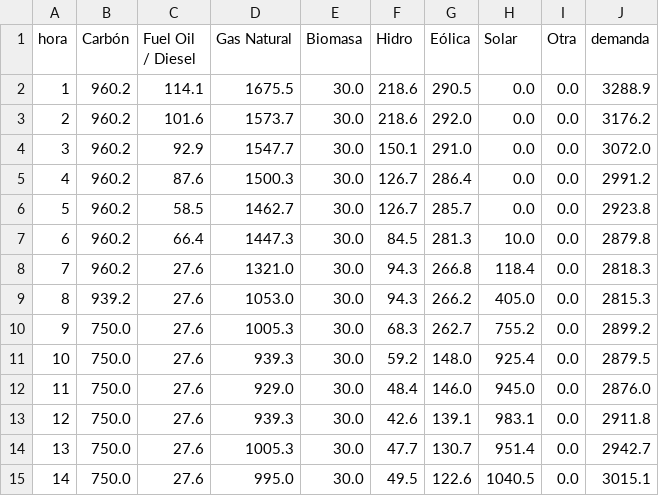
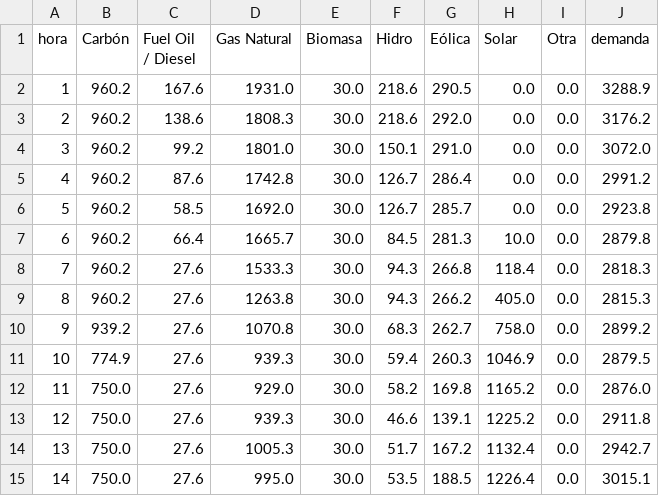
Before and after one commit to FCornielle/seni-sienna, a CSV file: validation/despacho_fuel_hora.csv, drawn as a sheet; only a part is shown; the diff covers the shown part only.

```diff
--- a/validation/despacho_fuel_hora.csv
+++ b/validation/despacho_fuel_hora.csv
@@ -1,15 +1,15 @@
 hora,Carbón,Fuel Oil / Diesel,Gas Natural,Biomasa,Hidro,Eólica,Solar,Otra,demanda
-1,960.2,114.1,1675.5,30.0,218.6,290.5,0.0,0.0,3288.9
-2,960.2,101.6,1573.7,30.0,218.6,292.0,0.0,0.0,3176.2
-3,960.2,92.9,1547.7,30.0,150.1,291.0,0.0,0.0,3072.0
-4,960.2,87.6,1500.3,30.0,126.7,286.4,0.0,0.0,2991.2
-5,960.2,58.5,1462.7,30.0,126.7,285.7,0.0,0.0,2923.8
-6,960.2,66.4,1447.3,30.0,84.5,281.3,10.0,0.0,2879.8
-7,960.2,27.6,1321.0,30.0,94.3,266.8,118.4,0.0,2818.3
-8,939.2,27.6,1053.0,30.0,94.3,266.2,405.0,0.0,2815.3
-9,750.0,27.6,1005.3,30.0,68.3,262.7,755.2,0.0,2899.2
-10,750.0,27.6,939.3,30.0,59.2,148.0,925.4,0.0,2879.5
-11,750.0,27.6,929.0,30.0,48.4,146.0,945.0,0.0,2876.0
-12,750.0,27.6,939.3,30.0,42.6,139.1,983.1,0.0,2911.8
-13,750.0,27.6,1005.3,30.0,47.7,130.7,951.4,0.0,2942.7
-14,750.0,27.6,995.0,30.0,49.5,122.6,1040.5,0.0,3015.1
+1,960.2,167.6,1931.0,30.0,218.6,290.5,0.0,0.0,3288.9
+2,960.2,138.6,1808.3,30.0,218.6,292.0,0.0,0.0,3176.2
+3,960.2,99.2,1801.0,30.0,150.1,291.0,0.0,0.0,3072.0
+4,960.2,87.6,1742.8,30.0,126.7,286.4,0.0,0.0,2991.2
+5,960.2,58.5,1692.0,30.0,126.7,285.7,0.0,0.0,2923.8
+6,960.2,66.4,1665.7,30.0,84.5,281.3,10.0,0.0,2879.8
+7,960.2,27.6,1533.3,30.0,94.3,266.8,118.4,0.0,2818.3
+8,960.2,27.6,1263.8,30.0,94.3,266.2,405.0,0.0,2815.3
+9,939.2,27.6,1070.8,30.0,68.3,262.7,758.0,0.0,2899.2
+10,774.9,27.6,939.3,30.0,59.4,260.3,1046.9,0.0,2879.5
+11,750.0,27.6,929.0,30.0,58.2,169.8,1165.2,0.0,2876.0
+12,750.0,27.6,939.3,30.0,46.6,139.1,1225.2,0.0,2911.8
+13,750.0,27.6,1005.3,30.0,51.7,167.2,1132.4,0.0,2942.7
+14,750.0,27.6,995.0,30.0,53.5,188.5,1226.4,0.0,3015.1
```
Also changed, not shown: 21 edited cells elsewhere in this file, validation/despacho_unidad_hora.csv, validation/fase3_dispatch_comparison.csv, 2 other files.
